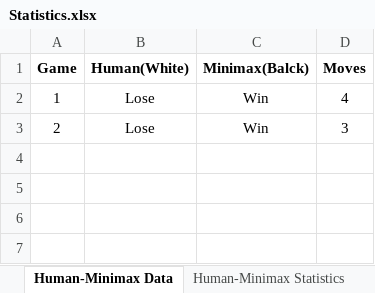
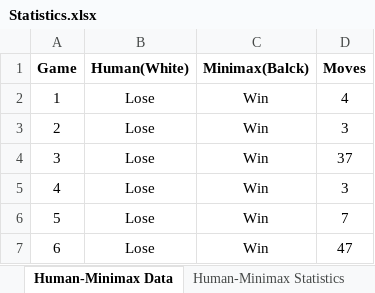
Before and after one commit to Maurizio-Meschi/Chess_UE5.2, an Excel workbook: Game_Data/Statistics/Statistics.xlsx, sheet Human-Minimax Data, drawn as a sheet; values as stored, in another font and other column widths than the file's, no borders; the diff names each change by its address in the sheet, - before the commit and + after, or states it on an @@ line.

```diff
--- a/Game_Data/Statistics/Statistics.xlsx (sheet Human-Minimax Data)
+++ b/Game_Data/Statistics/Statistics.xlsx (sheet Human-Minimax Data)
+row 4: 3 | Lose | Win | 37
+row 5: 4 | Lose | Win | 3
+row 6: 5 | Lose | Win | 7
+row 7: 6 | Lose | Win | 47
```
Also changed, not shown: sheet Random-Minimax Data, sheet Minimax-Minimax Data, sheet Minimax-Minimax Statistics, sheet Human-Random Data, sheet Random-Minimax Statistics, sheet Human-Random Statistics, 1 more sheet, other sheet tabs, 7 other files.
